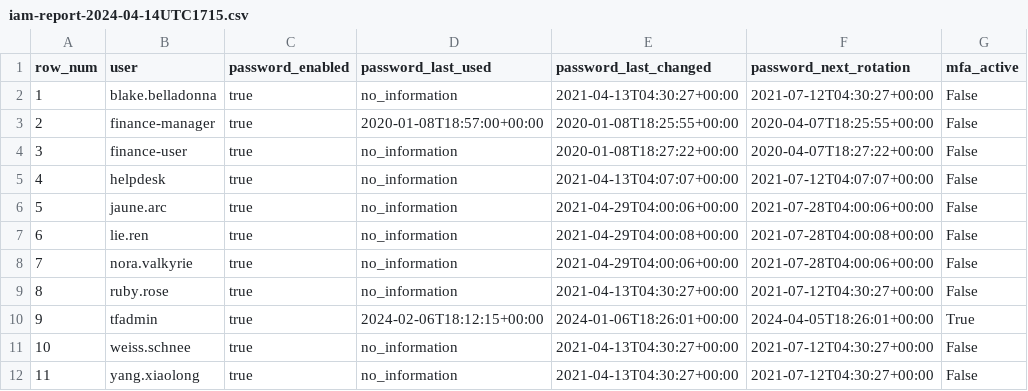
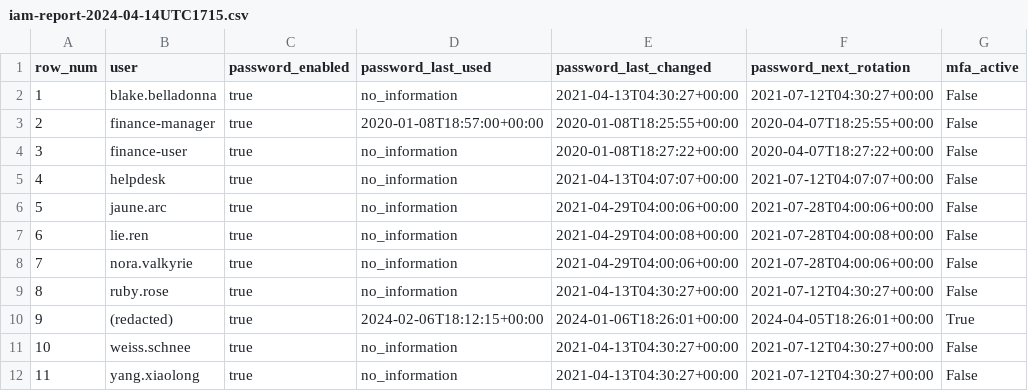
Before and after one commit to dynamic-stall/aws-iam-credential-report, a CSV file: iam-report-2024-04-14UTC1715.csv, drawn as a sheet; only a part is shown; the diff names each change by its address in the sheet, - before the commit and + after, or states it on an @@ line.

Commit message:
modify data field

```diff
--- a/iam-report-2024-04-14UTC1715.csv
+++ b/iam-report-2024-04-14UTC1715.csv
-B10 (user): tfadmin
+B10 (user): (redacted)
```
